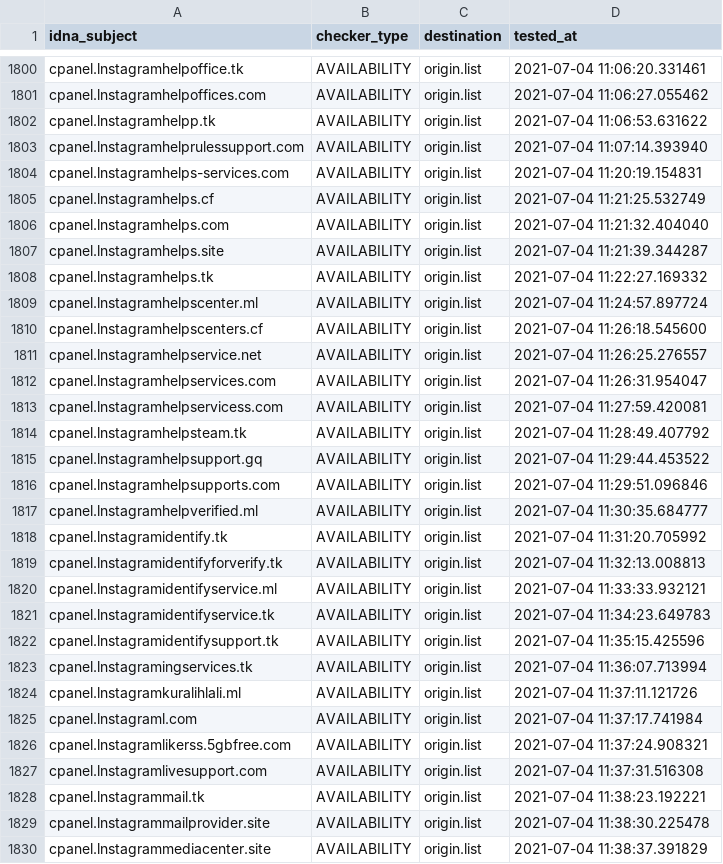
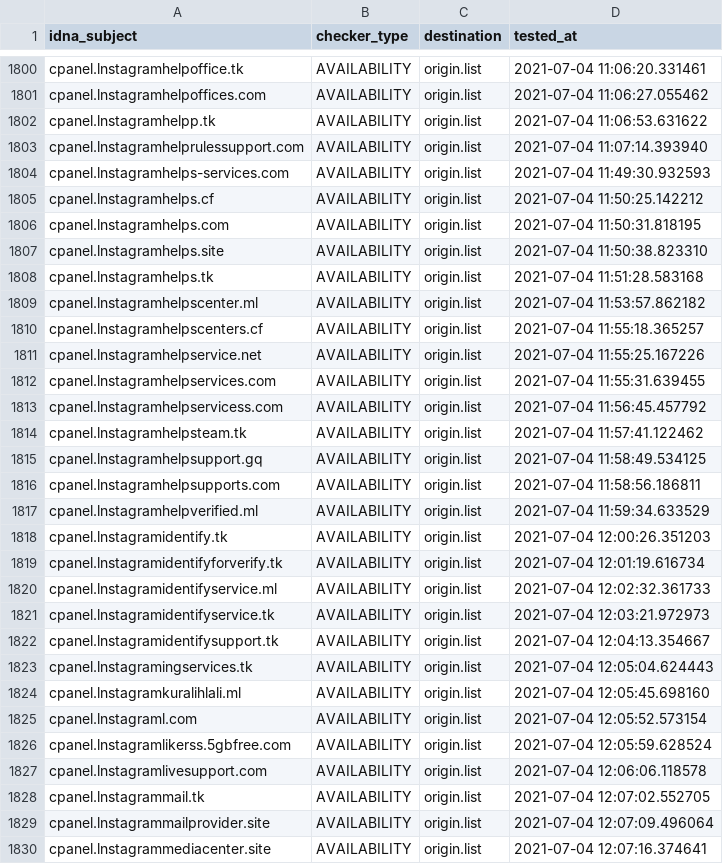
Before and after one commit to dead-hosts/iVOID.hosts_git_intr0, a CSV file: .pyfunceble/inactive.csv, drawn as a sheet; only a part is shown, gaps mark what is left out; the diff covers the shown part only.

```diff
--- a/.pyfunceble/inactive.csv
+++ b/.pyfunceble/inactive.csv
@@ -1803,28 +1803,28 @@ cpanel.lnstagramhelpp.tk,AVAILABILITY,origin.list,2021-07-04 11:06:53.631622
 cpanel.lnstagramhelprulessupport.com,AVAILABILITY,origin.list,2021-07-04 11:07:14.393940
-cpanel.lnstagramhelps-services.com,AVAILABILITY,origin.list,2021-07-04 11:20:19.154831
-cpanel.lnstagramhelps.cf,AVAILABILITY,origin.list,2021-07-04 11:21:25.532749
-cpanel.lnstagramhelps.com,AVAILABILITY,origin.list,2021-07-04 11:21:32.404040
-cpanel.lnstagramhelps.site,AVAILABILITY,origin.list,2021-07-04 11:21:39.344287
-cpanel.lnstagramhelps.tk,AVAILABILITY,origin.list,2021-07-04 11:22:27.169332
-cpanel.lnstagramhelpscenter.ml,AVAILABILITY,origin.list,2021-07-04 11:24:57.897724
-cpanel.lnstagramhelpscenters.cf,AVAILABILITY,origin.list,2021-07-04 11:26:18.545600
-cpanel.lnstagramhelpservice.net,AVAILABILITY,origin.list,2021-07-04 11:26:25.276557
-cpanel.lnstagramhelpservices.com,AVAILABILITY,origin.list,2021-07-04 11:26:31.954047
-cpanel.lnstagramhelpservicess.com,AVAILABILITY,origin.list,2021-07-04 11:27:59.420081
-cpanel.lnstagramhelpsteam.tk,AVAILABILITY,origin.list,2021-07-04 11:28:49.407792
-cpanel.lnstagramhelpsupport.gq,AVAILABILITY,origin.list,2021-07-04 11:29:44.453522
-cpanel.lnstagramhelpsupports.com,AVAILABILITY,origin.list,2021-07-04 11:29:51.096846
-cpanel.lnstagramhelpverified.ml,AVAILABILITY,origin.list,2021-07-04 11:30:35.684777
-cpanel.lnstagramidentify.tk,AVAILABILITY,origin.list,2021-07-04 11:31:20.705992
-cpanel.lnstagramidentifyforverify.tk,AVAILABILITY,origin.list,2021-07-04 11:32:13.008813
-cpanel.lnstagramidentifyservice.ml,AVAILABILITY,origin.list,2021-07-04 11:33:33.932121
-cpanel.lnstagramidentifyservice.tk,AVAILABILITY,origin.list,2021-07-04 11:34:23.649783
-cpanel.lnstagramidentifysupport.tk,AVAILABILITY,origin.list,2021-07-04 11:35:15.425596
-cpanel.lnstagramingservices.tk,AVAILABILITY,origin.list,2021-07-04 11:36:07.713994
-cpanel.lnstagramkuralihlali.ml,AVAILABILITY,origin.list,2021-07-04 11:37:11.121726
-cpanel.lnstagraml.com,AVAILABILITY,origin.list,2021-07-04 11:37:17.741984
-cpanel.lnstagramlikerss.5gbfree.com,AVAILABILITY,origin.list,2021-07-04 11:37:24.908321
-cpanel.lnstagramlivesupport.com,AVAILABILITY,origin.list,2021-07-04 11:37:31.516308
-cpanel.lnstagrammail.tk,AVAILABILITY,origin.list,2021-07-04 11:38:23.192221
-cpanel.lnstagrammailprovider.site,AVAILABILITY,origin.list,2021-07-04 11:38:30.225478
-cpanel.lnstagrammediacenter.site,AVAILABILITY,origin.list,2021-07-04 11:38:37.391829
+cpanel.lnstagramhelps-services.com,AVAILABILITY,origin.list,2021-07-04 11:49:30.932593
+cpanel.lnstagramhelps.cf,AVAILABILITY,origin.list,2021-07-04 11:50:25.142212
+cpanel.lnstagramhelps.com,AVAILABILITY,origin.list,2021-07-04 11:50:31.818195
+cpanel.lnstagramhelps.site,AVAILABILITY,origin.list,2021-07-04 11:50:38.823310
+cpanel.lnstagramhelps.tk,AVAILABILITY,origin.list,2021-07-04 11:51:28.583168
+cpanel.lnstagramhelpscenter.ml,AVAILABILITY,origin.list,2021-07-04 11:53:57.862182
+cpanel.lnstagramhelpscenters.cf,AVAILABILITY,origin.list,2021-07-04 11:55:18.365257
+cpanel.lnstagramhelpservice.net,AVAILABILITY,origin.list,2021-07-04 11:55:25.167226
+cpanel.lnstagramhelpservices.com,AVAILABILITY,origin.list,2021-07-04 11:55:31.639455
+cpanel.lnstagramhelpservicess.com,AVAILABILITY,origin.list,2021-07-04 11:56:45.457792
+cpanel.lnstagramhelpsteam.tk,AVAILABILITY,origin.list,2021-07-04 11:57:41.122462
+cpanel.lnstagramhelpsupport.gq,AVAILABILITY,origin.list,2021-07-04 11:58:49.534125
+cpanel.lnstagramhelpsupports.com,AVAILABILITY,origin.list,2021-07-04 11:58:56.186811
+cpanel.lnstagramhelpverified.ml,AVAILABILITY,origin.list,2021-07-04 11:59:34.633529
+cpanel.lnstagramidentify.tk,AVAILABILITY,origin.list,2021-07-04 12:00:26.351203
+cpanel.lnstagramidentifyforverify.tk,AVAILABILITY,origin.list,2021-07-04 12:01:19.616734
+cpanel.lnstagramidentifyservice.ml,AVAILABILITY,origin.list,2021-07-04 12:02:32.361733
+cpanel.lnstagramidentifyservice.tk,AVAILABILITY,origin.list,2021-07-04 12:03:21.972973
+cpanel.lnstagramidentifysupport.tk,AVAILABILITY,origin.list,2021-07-04 12:04:13.354667
+cpanel.lnstagramingservices.tk,AVAILABILITY,origin.list,2021-07-04 12:05:04.624443
+cpanel.lnstagramkuralihlali.ml,AVAILABILITY,origin.list,2021-07-04 12:05:45.698160
+cpanel.lnstagraml.com,AVAILABILITY,origin.list,2021-07-04 12:05:52.573154
+cpanel.lnstagramlikerss.5gbfree.com,AVAILABILITY,origin.list,2021-07-04 12:05:59.628524
+cpanel.lnstagramlivesupport.com,AVAILABILITY,origin.list,2021-07-04 12:06:06.118578
+cpanel.lnstagrammail.tk,AVAILABILITY,origin.list,2021-07-04 12:07:02.552705
+cpanel.lnstagrammailprovider.site,AVAILABILITY,origin.list,2021-07-04 12:07:09.496064
+cpanel.lnstagrammediacenter.site,AVAILABILITY,origin.list,2021-07-04 12:07:16.374641
```
Also changed, not shown: 3 edited cells elsewhere in this file, 5 other files.
